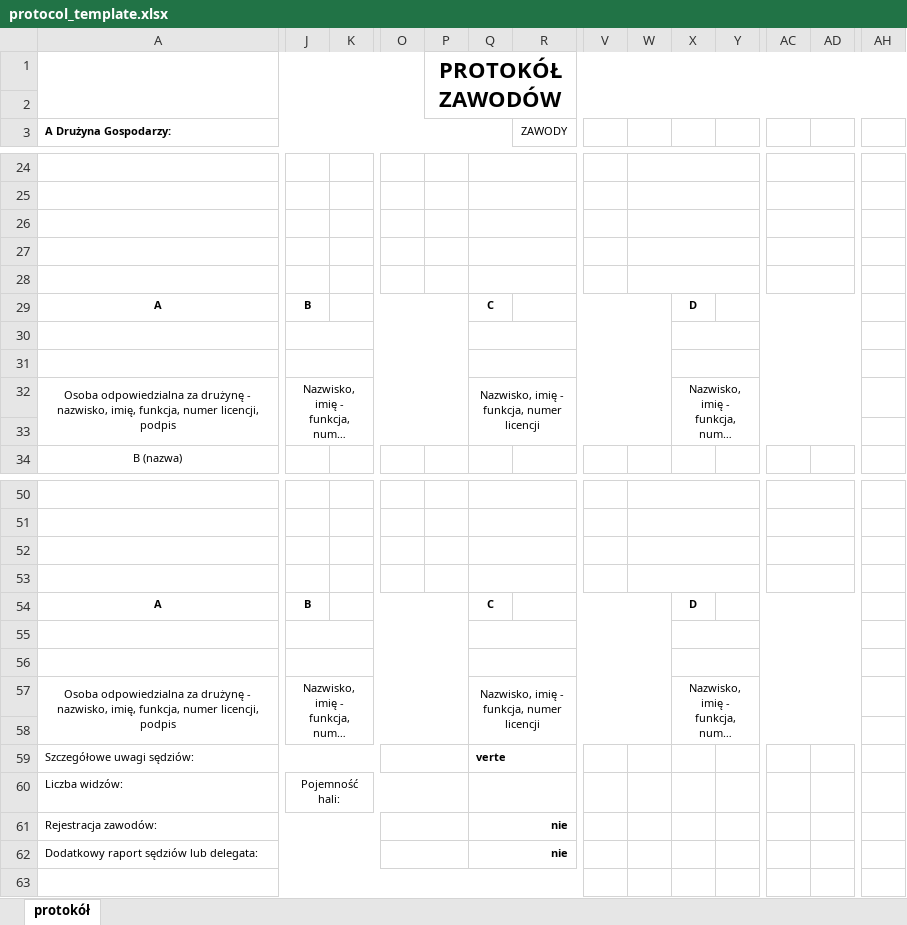
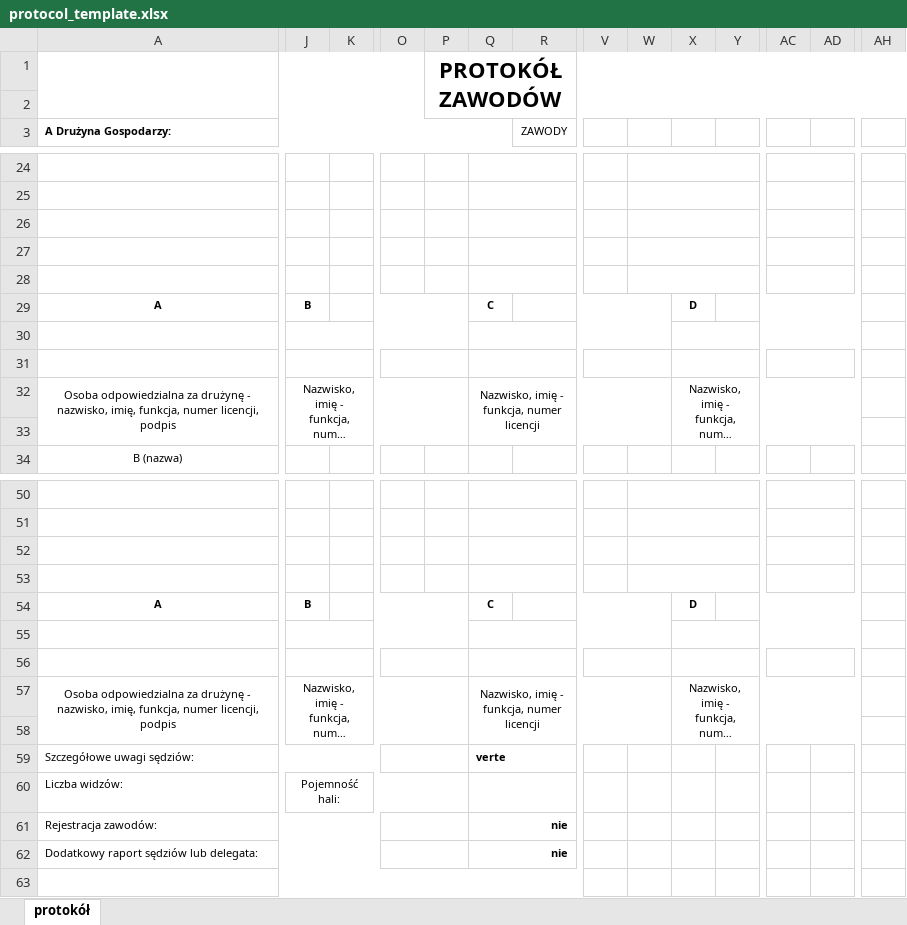
Before and after one commit to Radzio310/zprp-backend, an Excel workbook: app/templates/protocol_template.xlsx, sheet protokół, drawn as a sheet; only a part is shown, gaps mark what is left out; long unchanged cells end in …; values as stored, in another font and other column widths than the file's, no borders; charts and pictures not drawn; the diff covers the shown part only; the diff names each change by its address in the sheet, - before the commit and + after, or states it on an @@ line.

```diff
--- a/app/templates/protocol_template.xlsx (sheet protokół)
+++ b/app/templates/protocol_template.xlsx (sheet protokół)
-A31:I31 merged
+A31:C31 merged
-J31:P31 merged
+J31:K31 merged
+O31:P31 merged
-Q31:W31 merged
+Q31:R31 merged
+V31:W31 merged
-X31:AD31 merged
+X31:Y31 merged
+AC31:AD31 merged
+AH31:AI31 merged
-A56:I56 merged
+A56:C56 merged
-J56:P56 merged
+J56:K56 merged
+O56:P56 merged
-Q56:W56 merged
+Q56:R56 merged
+V56:W56 merged
-X56:AD56 merged
+X56:Y56 merged
+AC56:AD56 merged
+AH56:AI56 merged
```
Also changed, not shown: merged cells elsewhere in this sheet, 1 other file.
